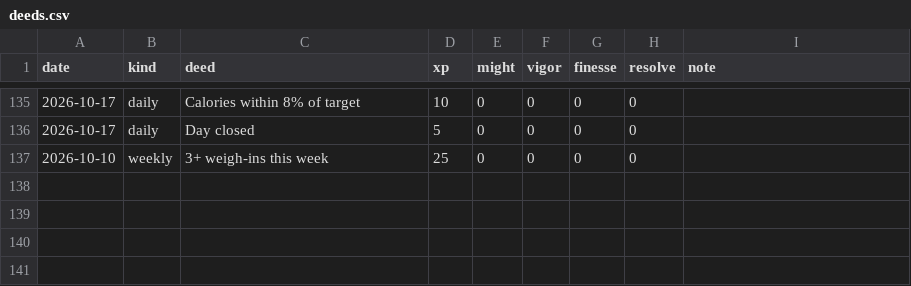
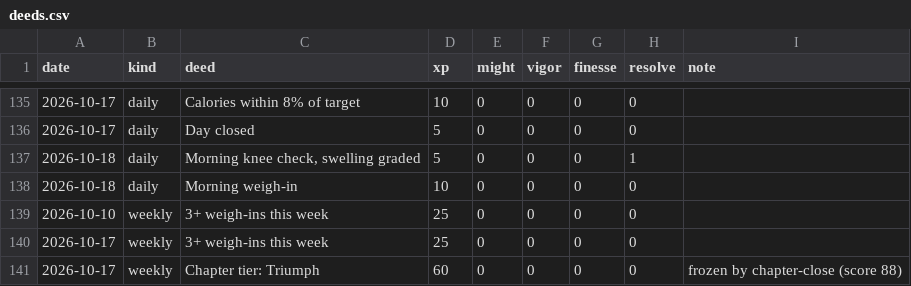
Before and after one commit to bro2jo/leyenda, a CSV file: engine/deeds.csv, drawn as a sheet; only a part is shown, gaps mark what is left out; the diff names each change by its address in the sheet, - before the commit and + after, or states it on an @@ line.

```diff
--- a/engine/deeds.csv
+++ b/engine/deeds.csv
+row 137: 2026-10-18 | daily | Morning knee check, swelling graded | 5 | 0 | 0 | 0 | 1
+row 138: 2026-10-18 | daily | Morning weigh-in | 10 | 0 | 0 | 0 | 0
+row 140: 2026-10-17 | weekly | 3+ weigh-ins this week | 25 | 0 | 0 | 0 | 0
+row 141: 2026-10-17 | weekly | Chapter tier: Triumph | 60 | 0 | 0 | 0 | 0 | frozen by chapter-close (score 88)
```
Also changed, not shown: real/logs/daily_log.csv, real/logs/nutrition_log.csv, 10 other files.
